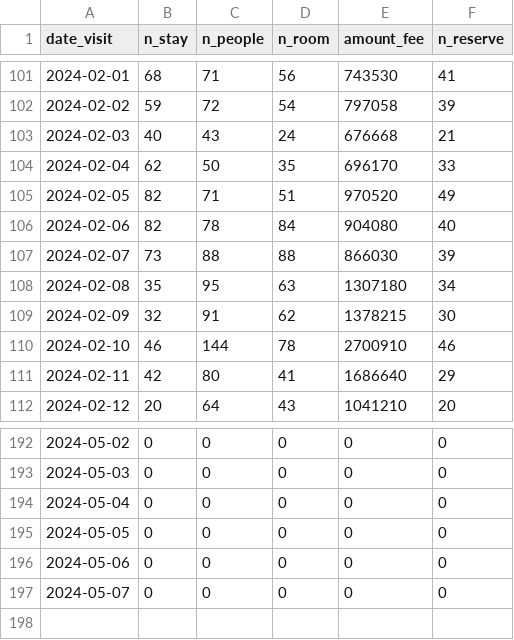
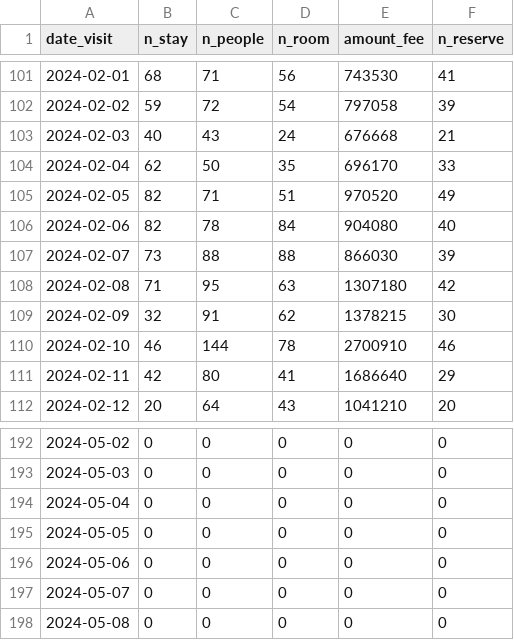
Before and after one commit to EiichiMiyagawa/obama-kanko-reservation, a CSV file: latest_rsv_sum.csv, drawn as a sheet; only a part is shown, gaps mark what is left out.

Commit message:
update data

```diff
--- a/latest_rsv_sum.csv
+++ b/latest_rsv_sum.csv
@@ -107,3 +107,3 @@
 2024-02-07,73,88,88,866030,39
-2024-02-08,35,95,63,1307180,34
+2024-02-08,71,95,63,1307180,42
 2024-02-09,32,91,62,1378215,30
@@ -197 +197,2 @@
 2024-05-07,0,0,0,0,0
+2024-05-08,0,0,0,0,0
```
Also changed, not shown: 1 other file.
